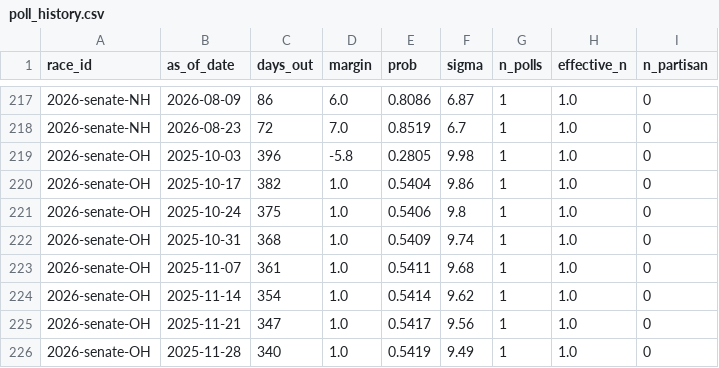
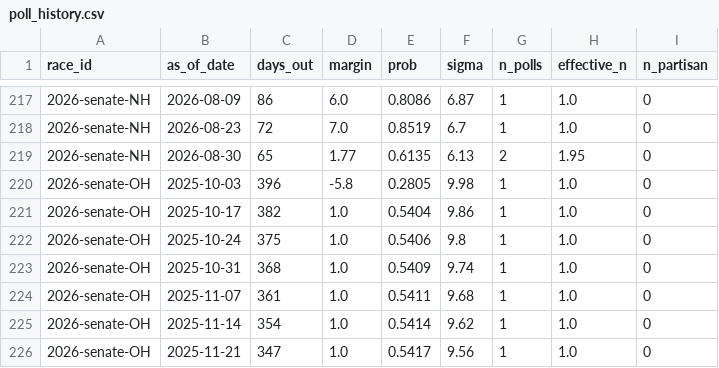
Before and after one commit to cohens714/oddsvspolls, a CSV file: data/poll_history.csv, drawn as a sheet; only a part is shown, gaps mark what is left out; the shorter side is filled out with more unchanged rows.

```diff
--- a/data/poll_history.csv
+++ b/data/poll_history.csv
@@ -218,2 +218,3 @@ race_id,as_of_date,days_out,margin,prob,sigma,n_polls,effective_n,n_partisan
 2026-senate-NH,2026-08-23,72,7.0,0.8519,6.7,1,1.0,0
+2026-senate-NH,2026-08-30,65,1.77,0.6135,6.13,2,1.95,0
 2026-senate-OH,2025-10-03,396,-5.8,0.2805,9.98,1,1.0,0
```
Also changed, not shown: data/poll_averages.csv, data/poll_probabilities.csv, 1 other file.
